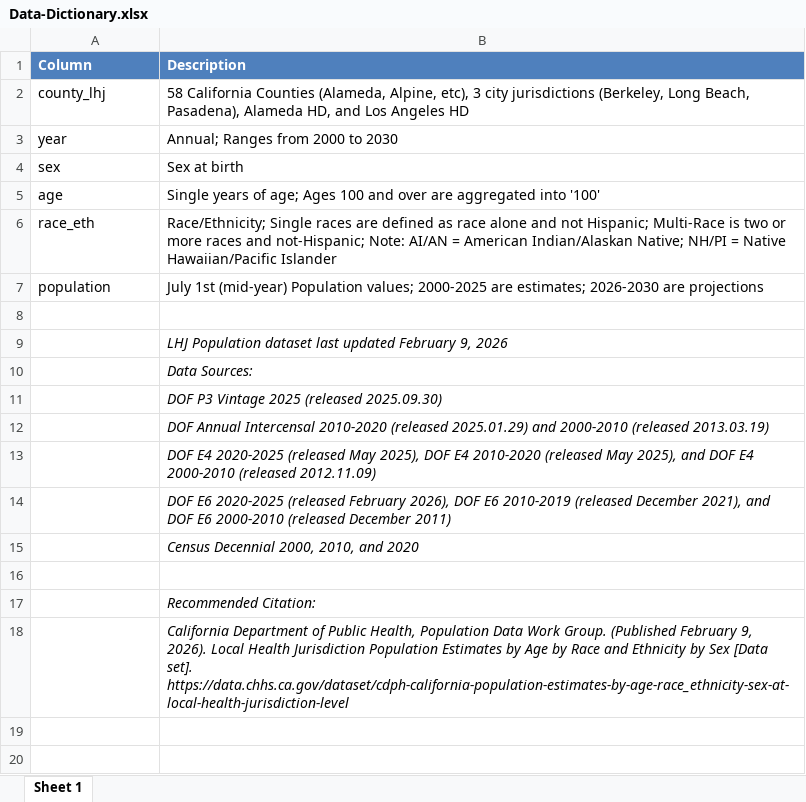
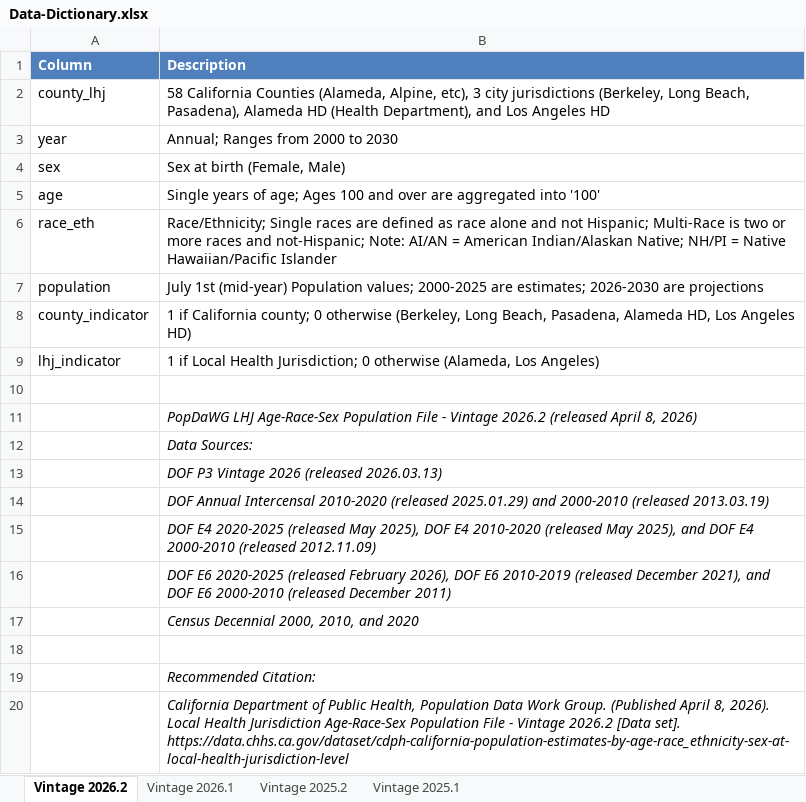
Before and after one commit to mcSamuelDataSci/CDPH-LHJ-Population-Task-Force, an Excel workbook: LHJ Data/outputs/final/Data-Dictionary.xlsx, sheet Vintage 2026.2, drawn as a sheet; values as stored, in another font and other column widths than the file's, no borders; table styles not drawn; addresses are those after the commit; the diff names each change by its address in the sheet, - before the commit and + after, or states it on an @@ line.

```diff
--- a/LHJ Data/outputs/final/Data-Dictionary.xlsx (sheet Vintage 2026.2)
+++ b/LHJ Data/outputs/final/Data-Dictionary.xlsx (sheet Vintage 2026.2)
-sheet tab: Sheet 1
+sheet tab: Vintage 2026.2
+sheet tab: Vintage 2026.1
+sheet tab: Vintage 2025.2
+sheet tab: Vintage 2025.1
-B2 (Description): …Pasadena), Alameda HD, and Los…
+B2 (Description): …Pasadena), Alameda HD (Health Department), and Los…
-B4 (Description): Sex at birth
+B4 (Description): Sex at birth (Female, Male)
+row 8: county_indicator | 1 if California county; 0 otherwise (Berkeley, Long Beach, Pasadena, Alameda HD, Los Angeles HD)
+row 9: lhj_indicator | 1 if Local Health Jurisdiction; 0 otherwise (Alameda, Los Angeles)
-B11 (Description): LHJ Population dataset last updated February 9, 2026
+B11 (Description): PopDaWG LHJ Age-Race-Sex Population File - Vintage 2026.2 (released April 8, 2026)
-B13 (Description): DOF P3 Vintage 2025 (released 2025.09.30)
+B13 (Description): DOF P3 Vintage 2026 (released 2026.03.13)
-B20 (Description): …Group. (Published February 9, 2026). Local Health Jurisdiction Population Estimates by Age by Race and Ethnicity by Sex [Data set].…
+B20 (Description): …Group. (Published April 8, 2026). Local Health Jurisdiction Age-Race-Sex Population File - Vintage 2026.2 [Data set].…
```
Also changed, not shown: 9 other files.
